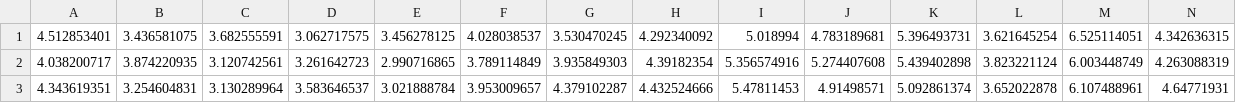
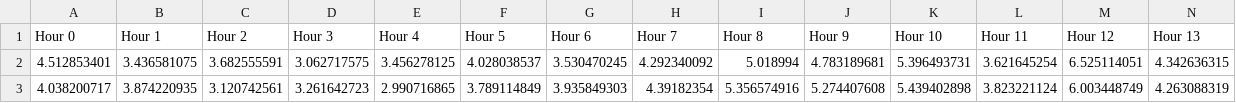
Before and after one commit to reecebuckle/CPS-Smart-Energy-Scheduling, a CSV file: Python Project/TestingDataCSV.csv (was TestingDataCSV.csv), drawn as a sheet; only a part is shown; the shorter side is filled out with more unchanged rows; rows hold the shown columns only; the diff names each change by its address in the sheet, - before the commit and + after, or states it on an @@ line.

```diff
--- a/TestingDataCSV.csv
+++ b/Python Project/TestingDataCSV.csv
+row 1: Hour 0 | Hour 1 | Hour 2 | Hour 3 | Hour 4 | Hour 5 | Hour 6 | Hour 7 | Hour 8 | Hour 9 | Hour 10 | Hour 11 | Hour 12 | Hour 13
```
Also changed, not shown: 6 other files.
